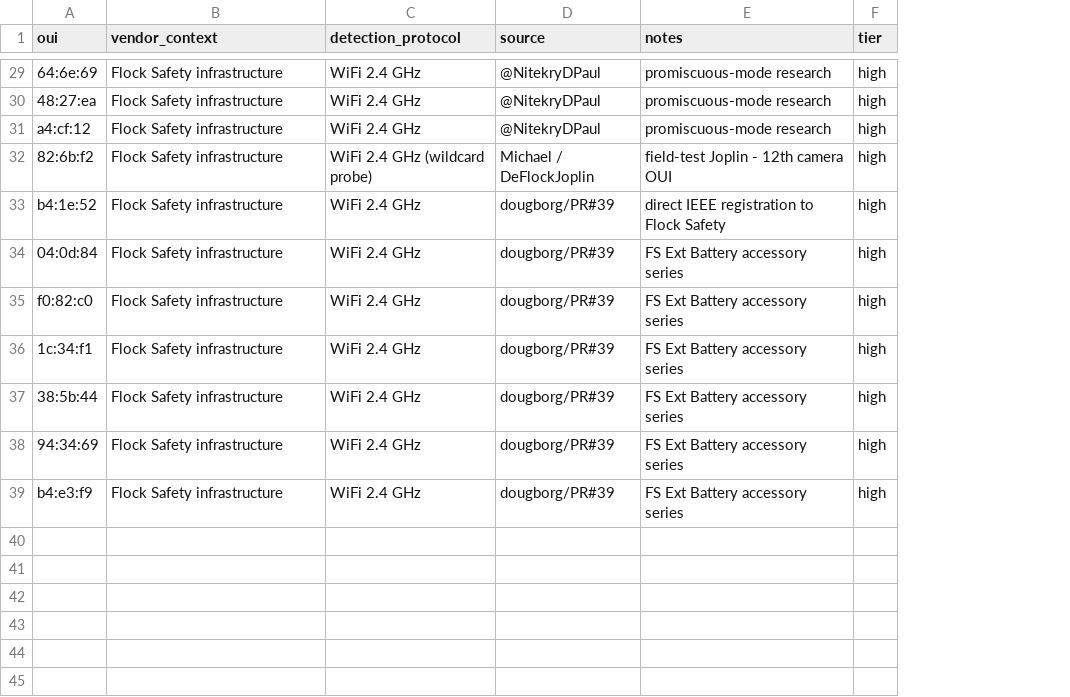
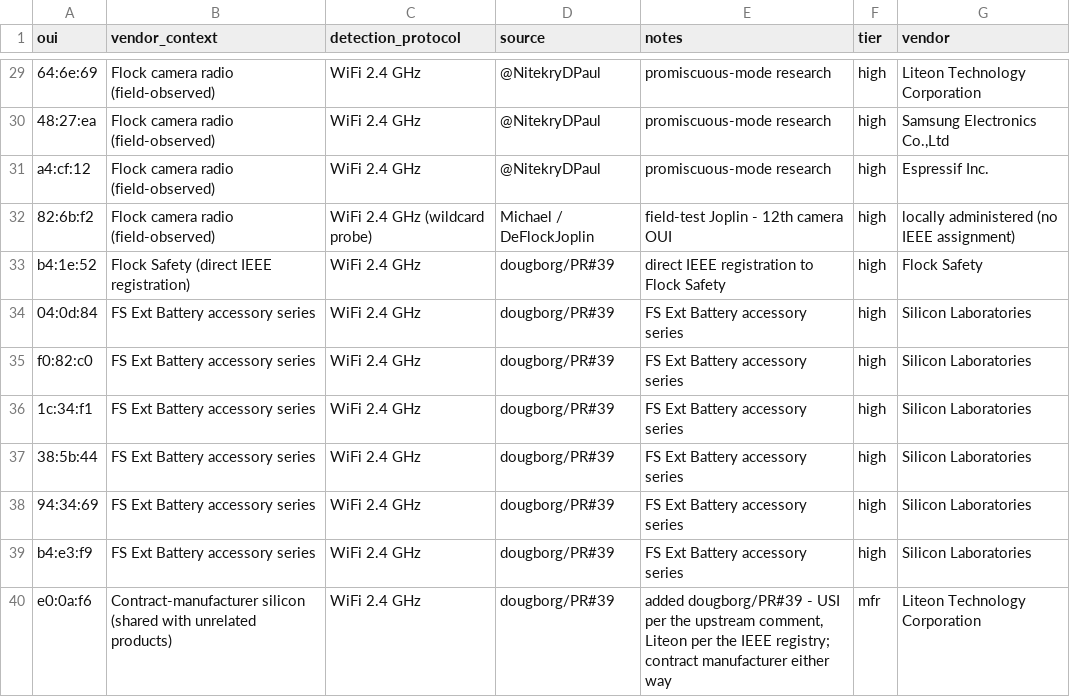
Before and after one commit to simeononsecurity/flock-finder, a CSV file: data/flock_ouis.csv, drawn as a sheet; only a part is shown, gaps mark what is left out; the diff covers the shown part only; the diff names each change by its address in the sheet, - before the commit and + after, or states it on an @@ line.

Commit message:
feat: exclude detector verdicts by regex, add the missing prefix, publish vendors
Three problems, all visible in the published data:

1. Detector output was being ingested as evidence. 30 records carry another
tool's verdict string in the SSID column -- "Flock ALPR [wifi_receiver_oui;low]",
"[wifi_bssid_oui;low]", "[wifi_hidden_ssid_oui;low]", "[flock_receiver_oui;low]",
"[wifi_oui_wildcard_probe;medium]" -- all in Texas, 26 tagged low and 4 medium by
the tool that produced them. They contain "flock", so the substring rule only
caught the spellings that happen to use "[". The denylist is now a set of
explicit (label, regex, why) rules, ordered, with
`^\s*flock[\s_-]*alpr\b` as a blunt, variant-proof rule: no camera broadcasts an
SSID beginning "Flock ALPR". The originating tool's confidence tag is now
extracted (`ssid_tool_verdict` -> ssid_tool_verdicts) so the evidence shows that
most of this cluster was low-confidence guesses, not observations. Two more
consumer markers the audit named are included (audi hud, max-printer).

2. E0:0A:F6 was missing. It is in flock-you-esp32's mfr tier (dougborg/PR#39)
and absent here, so the two lists disagreed on 38 vs 40. Now 39 vs 41: the
remaining deltas are deliberate and now documented and tested -- 00:03:7F
(generic Qualcomm Atheros, would flood WiGLE) and D4:11:D6 (SoundThinking, a
different device class, not a Flock camera). The fallback list is updated too.

3. "vendor_context: Flock Safety infrastructure" was wrong for every entry. The
OUI belongs to the chipset vendor, which is almost never Flock: Liteon, Silicon
Labs, USI, Espressif. A `vendor` column now carries the IEEE registrant resolved
from a registry snapshot, and vendor_context describes the role the prefix plays
(contract-manufacturer silicon / FS Ext Battery accessory / Flock camera radio /
direct Flock registration). E0:0A:F6 is recorded as Liteon per the registry while
noting the upstream comment calls it USI -- contract manufacturer either way.

Records also carry `blocked_reason` (which rule identified them), so an
exclusion is auditable per record rather than only in aggregate, and
summarize_confidence() publishes both `ssid_tool_verdicts` and the per-prefix
`by_oui_confidence` breakdown used by the next commit.

```diff
--- a/data/flock_ouis.csv
+++ b/data/flock_ouis.csv
+column G (vendor), rows 29-39: Liteon Technology Corporation | Samsung Electronics Co.,Ltd | Espressif Inc. | locally administered (no IEEE assignment) | Flock Safety | Silicon Laboratories | Silicon Laboratories | Silicon Laboratories | Silicon Laboratories | Silicon Laboratories | Silicon Laboratories
-B29:B32 (vendor_context): Flock Safety infrastructure
+B29:B32 (vendor_context): Flock camera radio (field-observed)
-B33 (vendor_context): Flock Safety infrastructure
+B33 (vendor_context): Flock Safety (direct IEEE registration)
-B34:B39 (vendor_context): Flock Safety infrastructure
+B34:B39 (vendor_context): FS Ext Battery accessory series
+row 40: e0:0a:f6 | Contract-manufacturer silicon (shared with unrelated products) | WiFi 2.4 GHz | dougborg/PR#39 | added dougborg/PR#39 - USI per the upstream comment, Liteon per the IEEE registry; contract manufacturer either way | mfr | Liteon Technology Corporation
```
Also changed, not shown: 27 edited cells elsewhere in this file, 6 other files.
